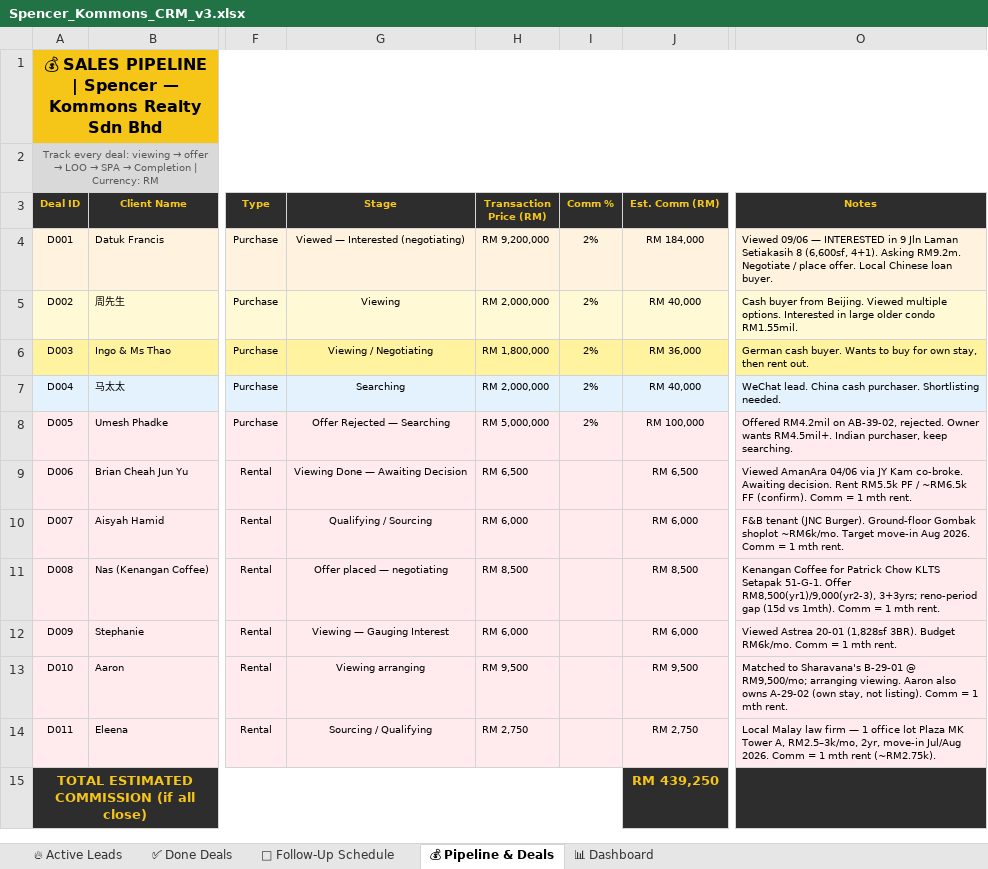
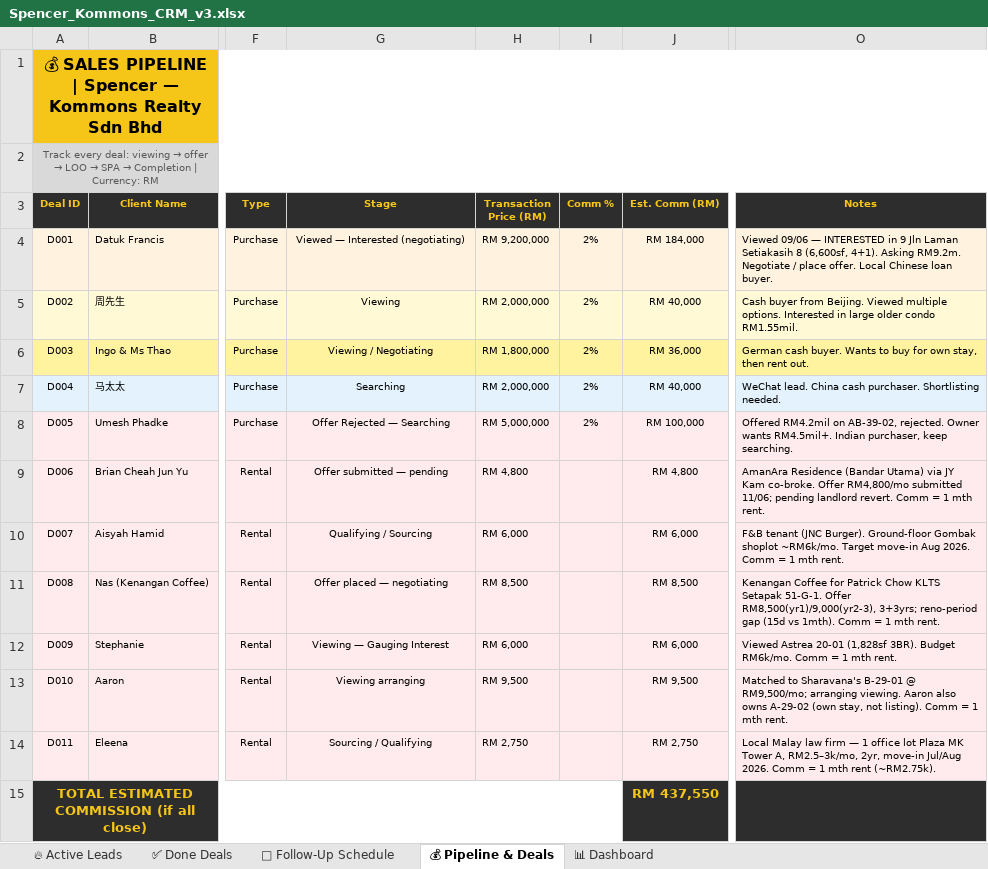
Before and after one commit to Spencerr2626/Spencer, an Excel workbook: references/crm/Spencer_Kommons_CRM_v3.xlsx, sheet 💰 Pipeline & Deals, drawn as a sheet; only a part is shown, gaps mark what is left out; values as stored, in another font and other column widths than the file's, no borders; charts and pictures not drawn; the diff names each change by its address in the sheet, - before the commit and + after, or states it on an @@ line.

```diff
--- a/references/crm/Spencer_Kommons_CRM_v3.xlsx (sheet 💰 Pipeline & Deals)
+++ b/references/crm/Spencer_Kommons_CRM_v3.xlsx (sheet 💰 Pipeline & Deals)
-G9 (Stage): Viewing Done — Awaiting Decision
+G9 (Stage): Offer submitted — pending
-H9 (Transaction Price (RM)): RM 6,500
+H9 (Transaction Price (RM)): RM 4,800
-J9 (Est. Comm (RM)): RM 6,500
+J9 (Est. Comm (RM)): RM 4,800
-O9 (Notes): Viewed AmanAra 04/06 via JY Kam co-broke. Awaiting decision. Rent RM5.5k PF / ~RM6.5k FF (confirm). Comm =…
+O9 (Notes): AmanAra Residence (Bandar Utama) via JY Kam co-broke. Offer RM4,800/mo submitted 11/06; pending landlord revert. Comm =…
-J15 (Est. Comm (RM)): RM 439,250
+J15 (Est. Comm (RM)): RM 437,550
```
Also changed, not shown: sheet 📅 Follow-Up Schedule, sheet 📊 Dashboard, sheet 🔥 Active Leads.
